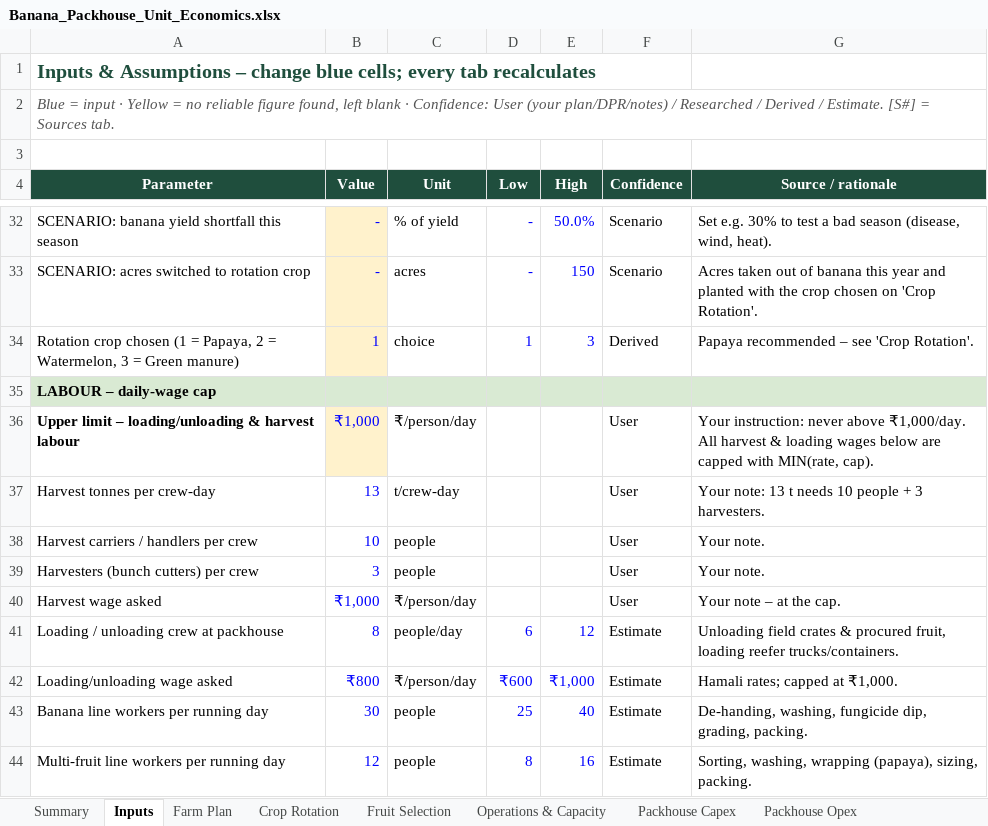
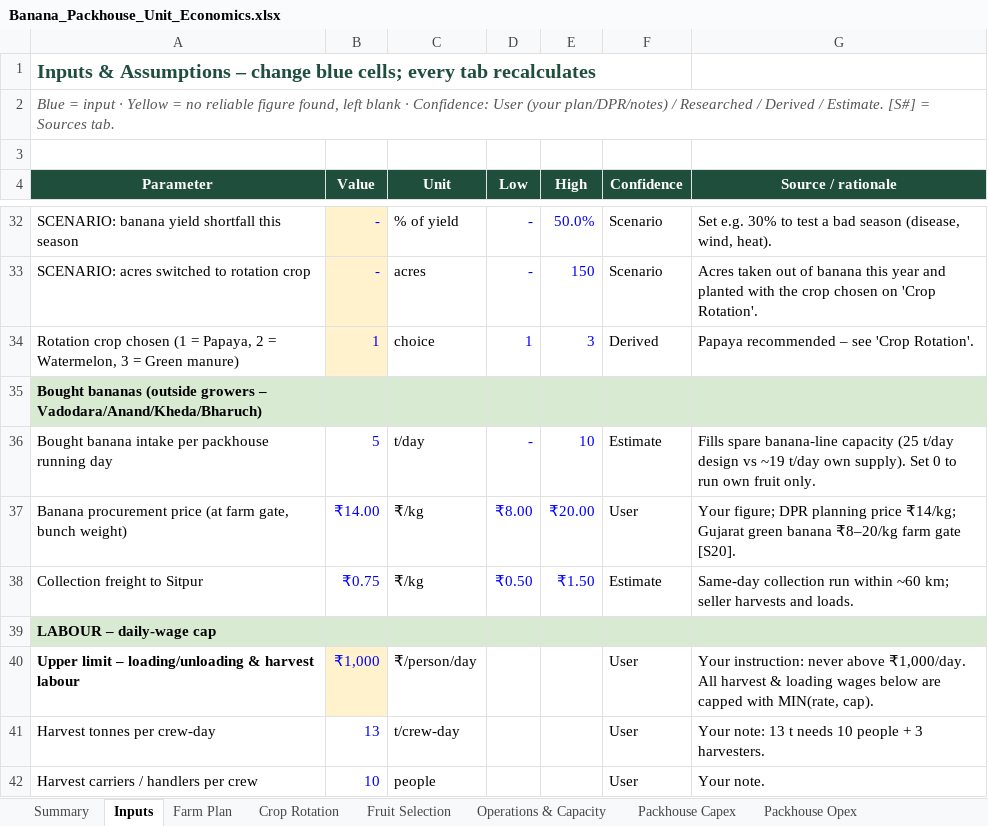
Before and after one commit to saumyakumar738-crypt/test, an Excel workbook: Banana_Packhouse_Unit_Economics.xlsx, sheet Inputs, drawn as a sheet; only a part is shown, gaps mark what is left out; the shorter side is filled out with more unchanged rows; values as stored, in another font and other column widths than the file's, no borders; the diff names each change by its address in the sheet, - before the commit and + after, or states it on an @@ line.

```diff
--- a/Banana_Packhouse_Unit_Economics.xlsx (sheet Inputs)
+++ b/Banana_Packhouse_Unit_Economics.xlsx (sheet Inputs)
+row 35: Bought bananas (outside growers – Vadodara/Anand/Kheda/Bharuch)
+row 36: Bought banana intake per packhouse running day | 5 | t/day | - | 10 | Estimate | Fills spare banana-line capacity (25 t/day design vs ~19 t/day own supply). Set 0 to run own fruit only.
+row 37: Banana procurement price (at farm gate, bunch weight) | ₹14.00 | ₹/kg | ₹8.00 | ₹20.00 | User | Your figure; DPR planning price ₹14/kg; Gujarat green banana ₹8–20/kg farm gate [S20].
+row 38: Collection freight to Sitpur | ₹0.75 | ₹/kg | ₹0.50 | ₹1.50 | Estimate | Same-day collection run within ~60 km; seller harvests and loads.
```
Also changed, not shown: sheet Unit Economics, sheet Summary, sheet Annual P&L, sheet Operations & Capacity, sheet Packhouse Opex, sheet Waste Valorisation, 1 more sheet, formulas that keep their value.
